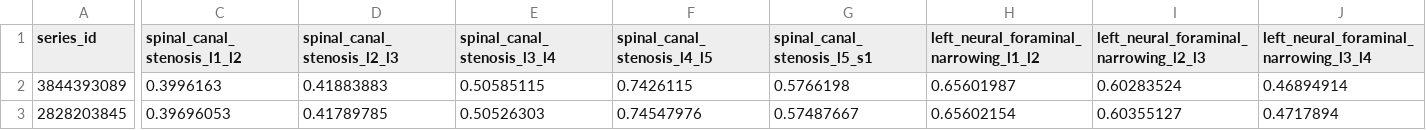
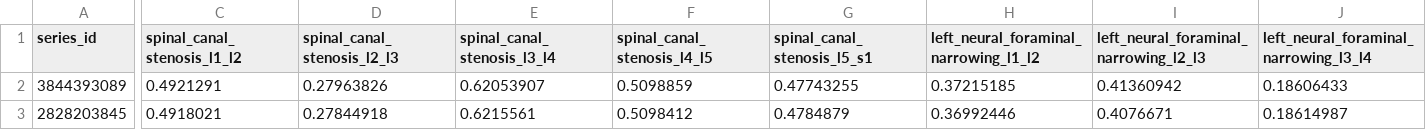
Before and after one commit to prashantkul/advvision-lumbar-spine-classification, a CSV file: vision_project/data_visual_outputs/predictions.csv, drawn as a sheet; only a part is shown, gaps mark what is left out; the diff covers the shown part only; the diff names each change by its address in the sheet, - before the commit and + after, or states it on an @@ line.

```diff
--- a/vision_project/data_visual_outputs/predictions.csv
+++ b/vision_project/data_visual_outputs/predictions.csv
-C2 (spinal_canal_stenosis_l1_l2): 0.3996163
+C2 (spinal_canal_stenosis_l1_l2): 0.4921291
-D2 (spinal_canal_stenosis_l2_l3): 0.41883883
+D2 (spinal_canal_stenosis_l2_l3): 0.27963826
-E2 (spinal_canal_stenosis_l3_l4): 0.50585115
+E2 (spinal_canal_stenosis_l3_l4): 0.62053907
-F2 (spinal_canal_stenosis_l4_l5): 0.7426115
+F2 (spinal_canal_stenosis_l4_l5): 0.5098859
-G2 (spinal_canal_stenosis_l5_s1): 0.5766198
+G2 (spinal_canal_stenosis_l5_s1): 0.47743255
-H2: 0.65601987
+H2: 0.37215185
-I2: 0.60283524
+I2: 0.41360942
-J2: 0.46894914
+J2: 0.18606433
-C3 (spinal_canal_stenosis_l1_l2): 0.39696053
+C3 (spinal_canal_stenosis_l1_l2): 0.4918021
-D3 (spinal_canal_stenosis_l2_l3): 0.41789785
+D3 (spinal_canal_stenosis_l2_l3): 0.27844918
-E3 (spinal_canal_stenosis_l3_l4): 0.50526303
+E3 (spinal_canal_stenosis_l3_l4): 0.6215561
-F3 (spinal_canal_stenosis_l4_l5): 0.74547976
+F3 (spinal_canal_stenosis_l4_l5): 0.5098412
-G3 (spinal_canal_stenosis_l5_s1): 0.57487667
+G3 (spinal_canal_stenosis_l5_s1): 0.4784879
-H3: 0.65602154
+H3: 0.36992446
-I3: 0.60355127
+I3: 0.4076671
-J3: 0.4717894
+J3: 0.18614987
```
Also changed, not shown: 59 edited cells elsewhere in this file, 8 other files.
